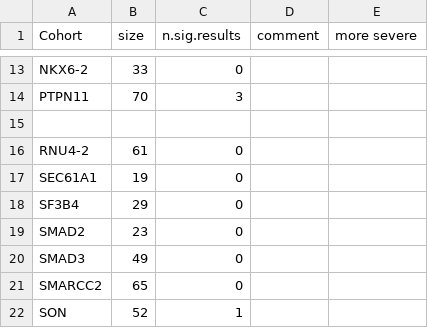
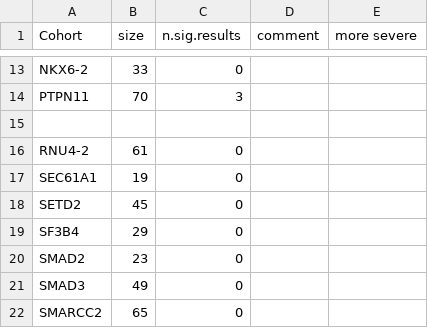
Before and after one commit to P2GX/gpsea-cs, a CSV file: supplement/mf_analysis.csv, drawn as a sheet; only a part is shown, gaps mark what is left out; the shorter side is filled out with more unchanged rows; the diff names each change by its address in the sheet, - before the commit and + after, or states it on an @@ line.

Commit message:
SETD2

```diff
--- a/supplement/mf_analysis.csv
+++ b/supplement/mf_analysis.csv
+row 18: SETD2 | 45 | 0
```
Also changed, not shown: supplement/cohort_results.csv, 9 other files.
